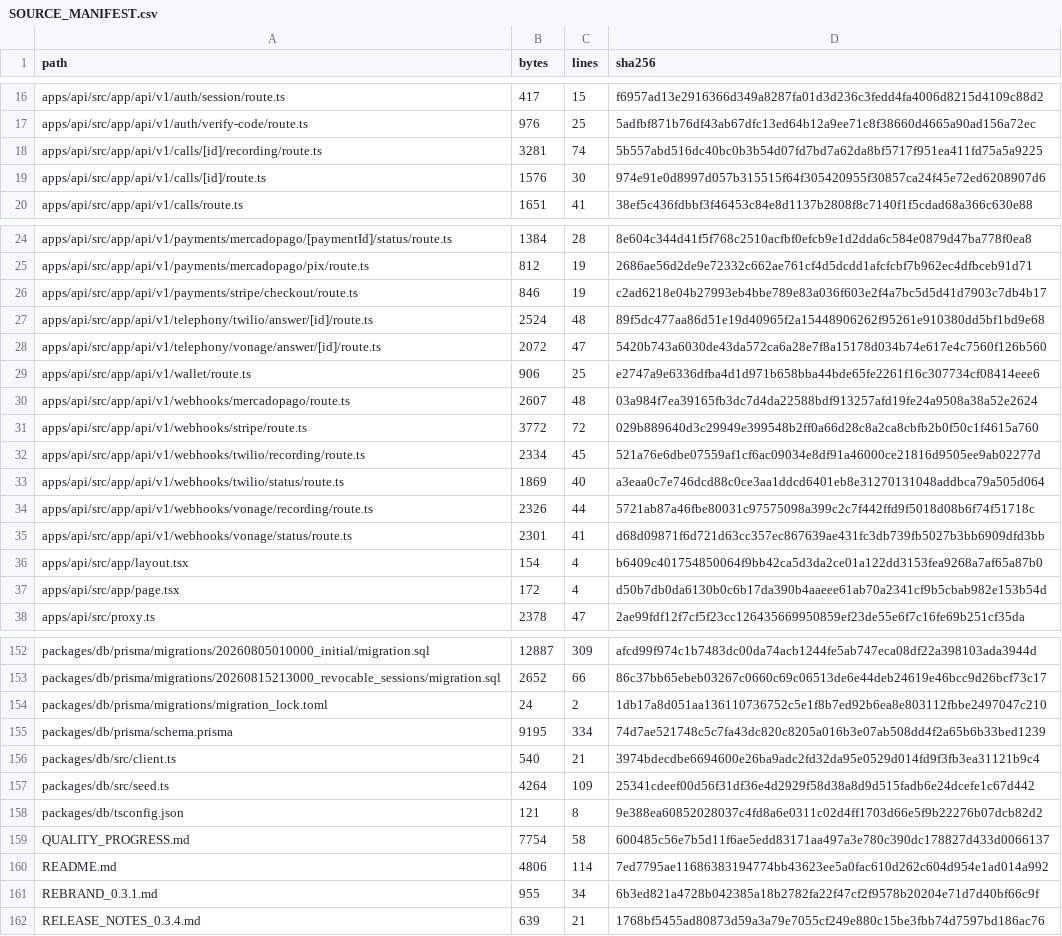
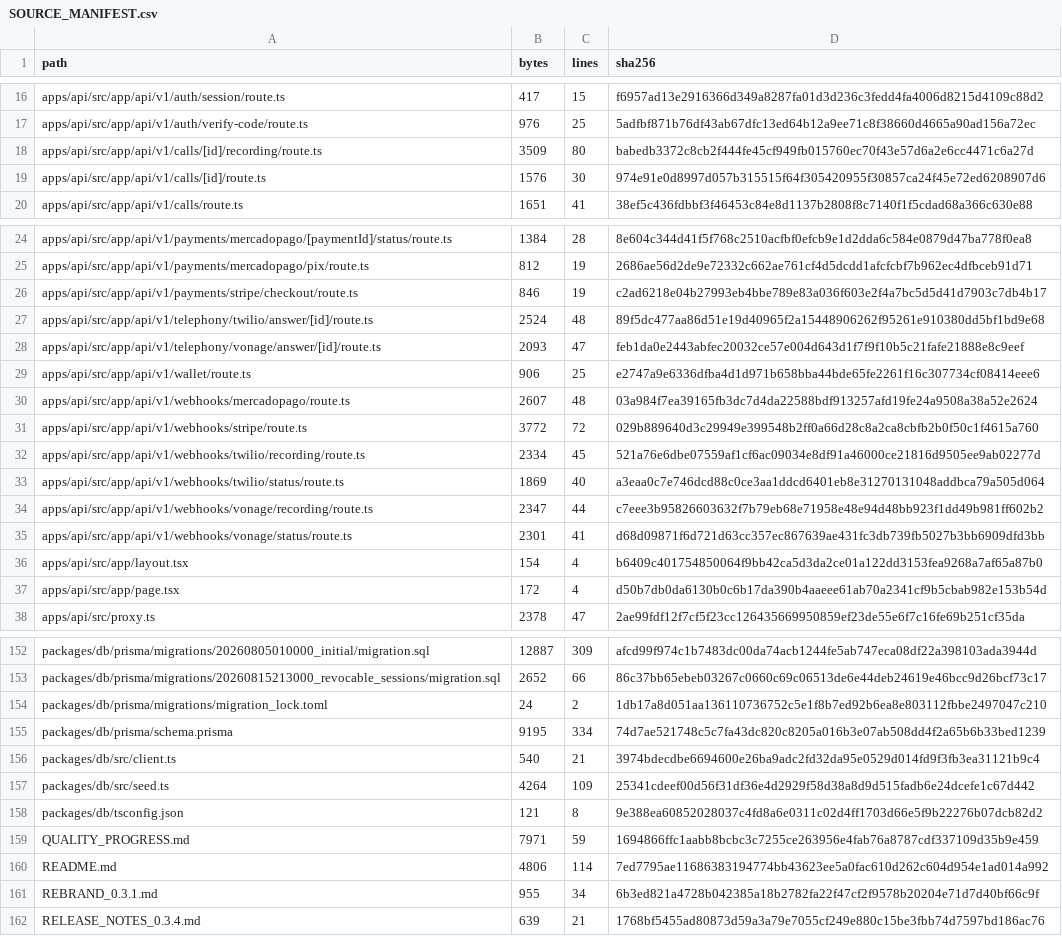
Before and after one commit to Wpersoli/trotebox, a CSV file: SOURCE_MANIFEST.csv, drawn as a sheet; only a part is shown, gaps mark what is left out.

```diff
--- a/SOURCE_MANIFEST.csv
+++ b/SOURCE_MANIFEST.csv
@@ -17,3 +17,3 @@ path,bytes,lines,sha256
 "apps/api/src/app/api/v1/auth/verify-code/route.ts",976,25,5adfbf871b76df43ab67dfc13ed64b12a9ee71c8f38660d4665a90ad156a72ec
-"apps/api/src/app/api/v1/calls/[id]/recording/route.ts",3281,74,5b557abd516dc40bc0b3b54d07fd7bd7a62da8bf5717f951ea411fd75a5a9225
+"apps/api/src/app/api/v1/calls/[id]/recording/route.ts",3509,80,babedb3372c8cb2f444fe45cf949fb015760ec70f43e57d6a2e6cc4471c6a27d
 "apps/api/src/app/api/v1/calls/[id]/route.ts",1576,30,974e91e0d8997d057b315515f64f305420955f30857ca24f45e72ed6208907d6
@@ -27,3 +27,3 @@ path,bytes,lines,sha256
 "apps/api/src/app/api/v1/telephony/twilio/answer/[id]/route.ts",2524,48,89f5dc477aa86d51e19d40965f2a15448906262f95261e910380dd5bf1bd9e68
-"apps/api/src/app/api/v1/telephony/vonage/answer/[id]/route.ts",2072,47,5420b743a6030de43da572ca6a28e7f8a15178d034b74e617e4c7560f126b560
+"apps/api/src/app/api/v1/telephony/vonage/answer/[id]/route.ts",2093,47,feb1da0e2443abfec20032ce57e004d643d1f7f9f10b5c21fafe21888e8c9eef
 "apps/api/src/app/api/v1/wallet/route.ts",906,25,e2747a9e6336dfba4d1d971b658bba44bde65fe2261f16c307734cf08414eee6
@@ -33,3 +33,3 @@ path,bytes,lines,sha256
 "apps/api/src/app/api/v1/webhooks/twilio/status/route.ts",1869,40,a3eaa0c7e746dcd88c0ce3aa1ddcd6401eb8e31270131048addbca79a505d064
-"apps/api/src/app/api/v1/webhooks/vonage/recording/route.ts",2326,44,5721ab87a46fbe80031c97575098a399c2c7f442ffd9f5018d08b6f74f51718c
+"apps/api/src/app/api/v1/webhooks/vonage/recording/route.ts",2347,44,c7eee3b95826603632f7b79eb68e71958e48e94d48bb923f1dd49b981ff602b2
 "apps/api/src/app/api/v1/webhooks/vonage/status/route.ts",2301,41,d68d09871f6d721d63cc357ec867639ae431fc3db739fb5027b3bb6909dfd3bb
@@ -158,3 +158,3 @@ path,bytes,lines,sha256
 "packages/db/tsconfig.json",121,8,9e388ea60852028037c4fd8a6e0311c02d4ff1703d66e5f9b22276b07dcb82d2
-"QUALITY_PROGRESS.md",7754,58,600485c56e7b5d11f6ae5edd83171aa497a3e780c390dc178827d433d0066137
+"QUALITY_PROGRESS.md",7971,59,1694866ffc1aabb8bcbc3c7255ce263956e4fab76a8787cdf337109d35b9e459
 "README.md",4806,114,7ed7795ae11686383194774bb43623ee5a0fac610d262c604d954e1ad014a992
```
Also changed, not shown: 6 other files.
